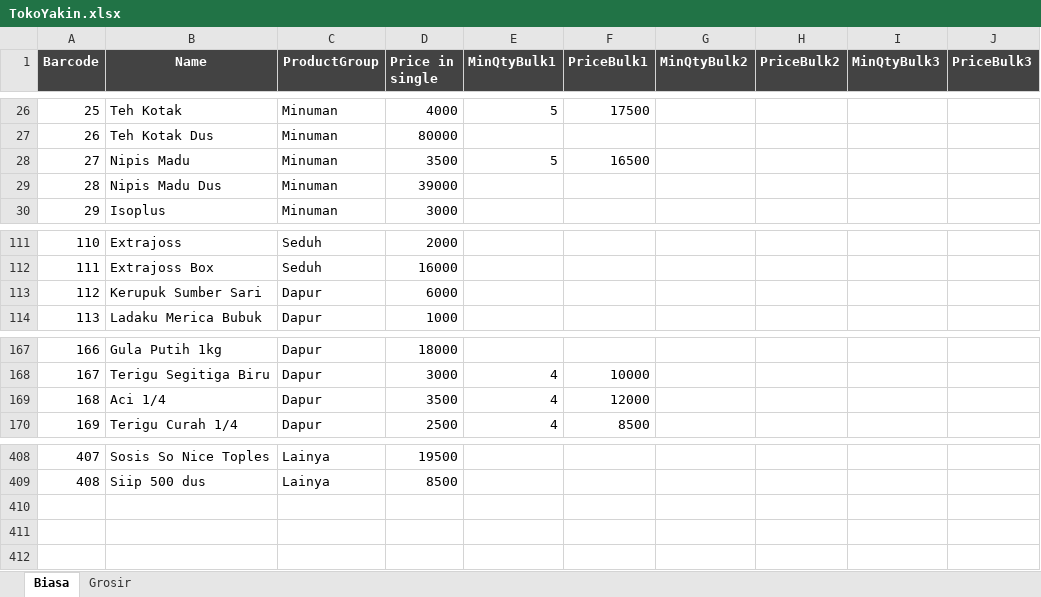
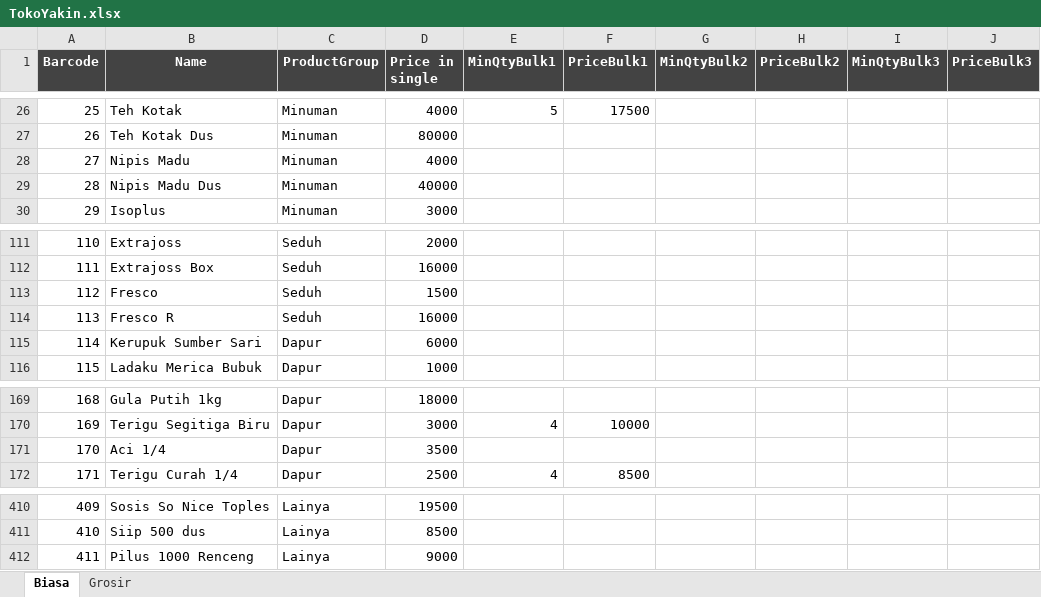
Before and after one commit to rudiath95/toko-yakin, an Excel workbook: TokoYakin.xlsx, sheet Biasa, drawn as a sheet; only a part is shown, gaps mark what is left out; values as stored, in another font and other column widths than the file's, no borders; charts and pictures and conditional formats not drawn; addresses are those after the commit; the diff names each change by its address in the sheet, - before the commit and + after, or states it on an @@ line.

Commit message:
update spreadsheet data

```diff
--- a/TokoYakin.xlsx (sheet Biasa)
+++ b/TokoYakin.xlsx (sheet Biasa)
-D28 (Price in single): 3500
+D28 (Price in single): 4000
-E28 (MinQtyBulk1): 5
+E28 (MinQtyBulk1): (empty)
-F28 (PriceBulk1): 16500
+F28 (PriceBulk1): (empty)
-D29 (Price in single): 39000
+D29 (Price in single): 40000
+row 113: 112 | Fresco | Seduh | 1500
+row 114: 113 | Fresco R | Seduh | 16000
@@ column A (Barcode) renumbered between rows 115 and 411 @@
-E171 (MinQtyBulk1): 4
+E171 (MinQtyBulk1): (empty)
-F171 (PriceBulk1): 12000
+F171 (PriceBulk1): (empty)
+row 412: 411 | Pilus 1000 Renceng | Lainya | 9000
```
